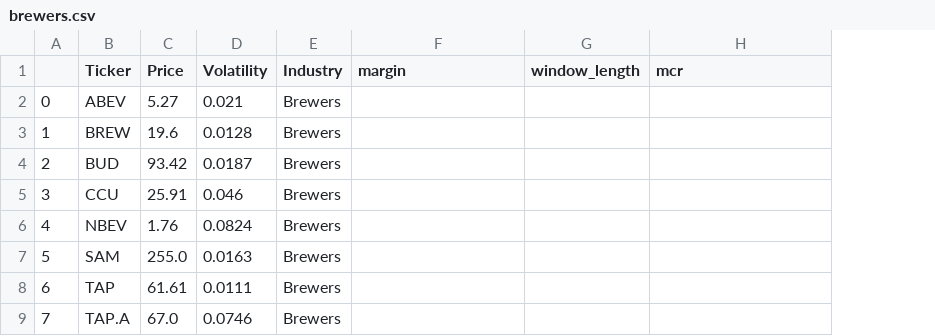
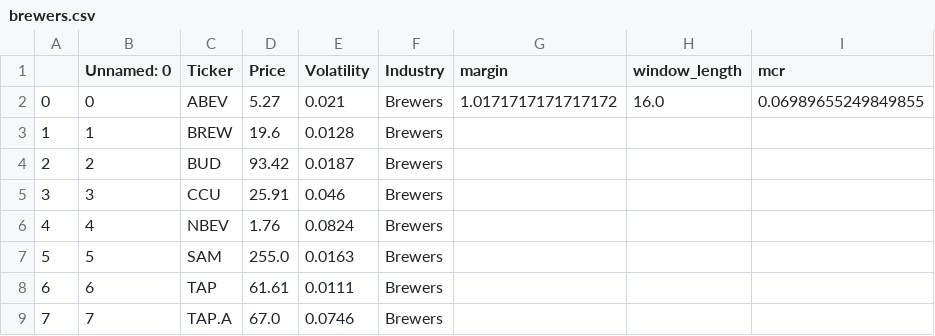
Before and after one commit to lodderwin/basemap, a CSV file: brewers/tickers/brewers.csv, drawn as a sheet; addresses are those after the commit; the diff names each change by its address in the sheet, - before the commit and + after, or states it on an @@ line.

```diff
--- a/brewers/tickers/brewers.csv
+++ b/brewers/tickers/brewers.csv
+column B (Unnamed: 0), rows 2-9: 0 | 1 | 2 | 3 | 4 | 5 | 6 | 7
-G2 (margin): (empty)
+G2 (margin): 1.0171717171717172
-H2 (window_length): (empty)
+H2 (window_length): 16.0
-I2 (mcr): (empty)
+I2 (mcr): 0.06989655249849855
```
Also changed, not shown: 2 other files.
